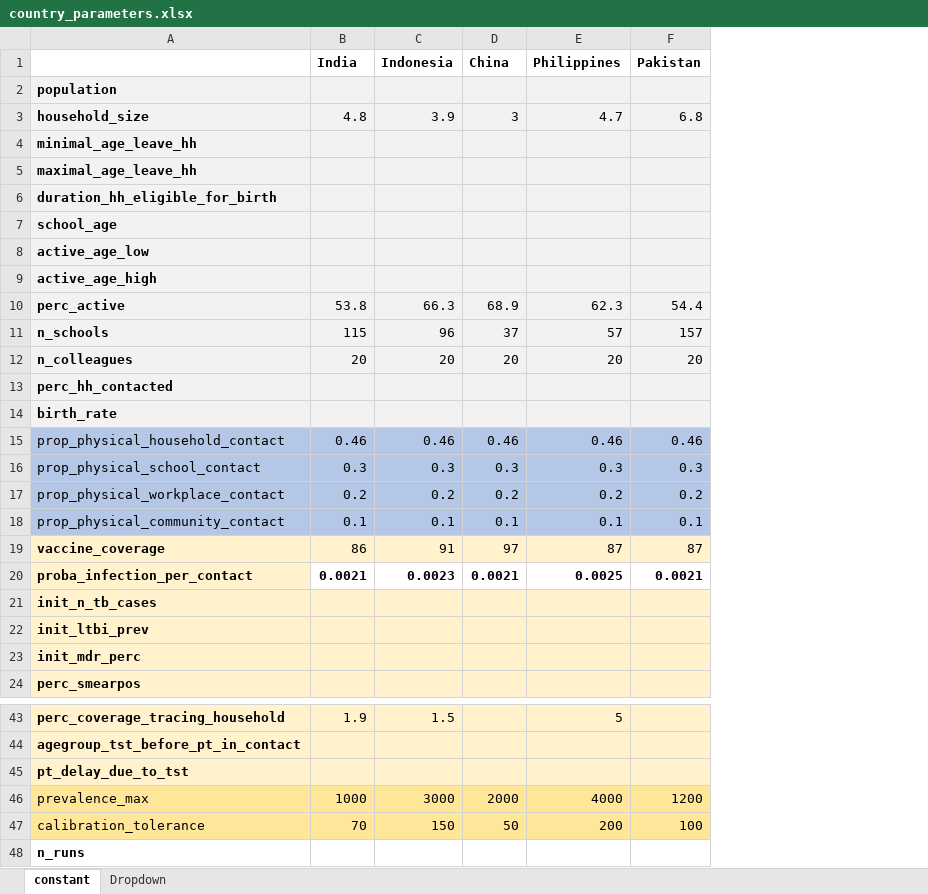
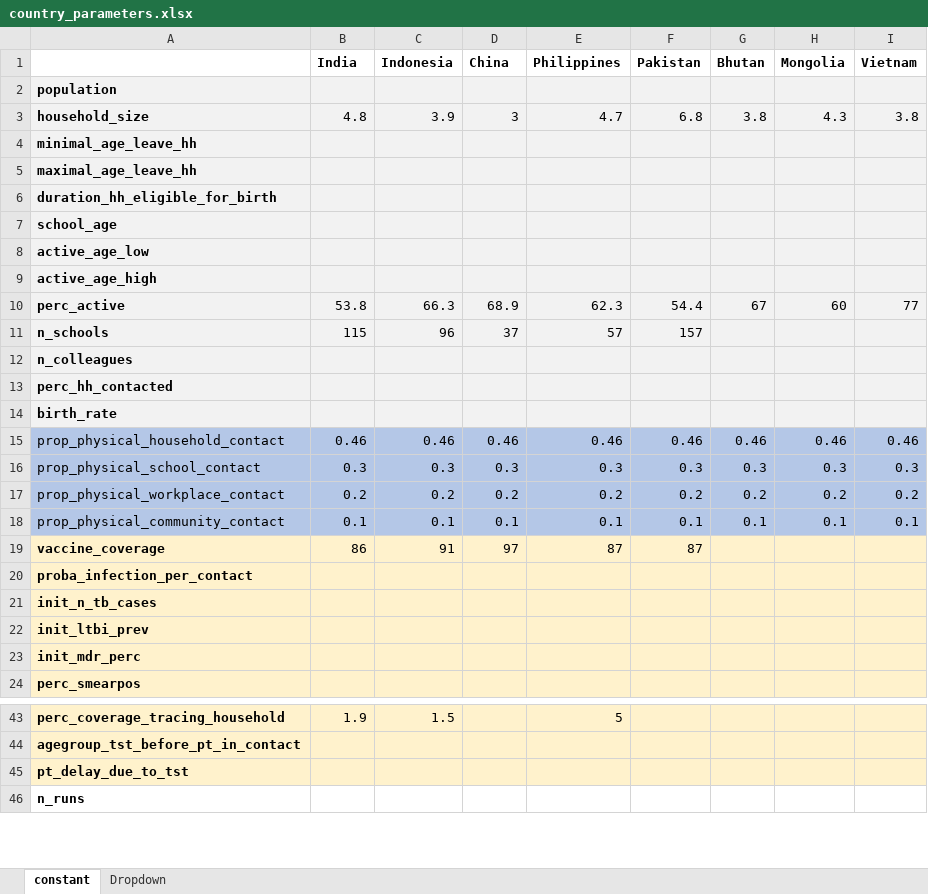
Before and after one commit to romain-ragonnet/SNAP-TB, an Excel workbook: spreadsheets/country_parameters.xlsx, sheet constant, drawn as a sheet; only a part is shown, gaps mark what is left out; values as stored, in another font and other column widths than the file's, no borders; removed rows and columns are numbered as before the commit, all else as after; the diff names each change by its address in the sheet, - before the commit and + after, or states it on an @@ line.

Commit message:
Clean previous calibration targets and max prevalence

```diff
--- a/spreadsheets/country_parameters.xlsx (sheet constant)
+++ b/spreadsheets/country_parameters.xlsx (sheet constant)
+column G (Bhutan), rows 3-18: 3.8 |  |  |  |  |  |  | 67 |  |  |  |  | 0.46 | 0.3 | 0.2 | 0.1
+column H (Mongolia), rows 3-18: 4.3 |  |  |  |  |  |  | 60 |  |  |  |  | 0.46 | 0.3 | 0.2 | 0.1
+column I (Vietnam), rows 3-18: 3.8 |  |  |  |  |  |  | 77 |  |  |  |  | 0.46 | 0.3 | 0.2 | 0.1
-B12 (India): 20
+B12 (India): (empty)
-C12 (Indonesia): 20
+C12 (Indonesia): (empty)
-D12 (China): 20
+D12 (China): (empty)
-E12 (Philippines): 20
+E12 (Philippines): (empty)
-F12 (Pakistan): 20
+F12 (Pakistan): (empty)
-B20 (India): 0.0021
+B20 (India): (empty)
-B20:F20 fill: none
+B20:F20 fill: #FFF2CC
-C20 (Indonesia): 0.0023
+C20 (Indonesia): (empty)
-D20 (China): 0.0021
+D20 (China): (empty)
-E20 (Philippines): 0.0025
+E20 (Philippines): (empty)
-F20 (Pakistan): 0.0021
+F20 (Pakistan): (empty)
-row 46: prevalence_max | 1000 | 3000 | 2000 | 4000 | 1200
-row 47: calibration_tolerance | 70 | 150 | 50 | 200 | 100
```
Also changed, not shown: spreadsheets/console.xlsx, 1 other file.
